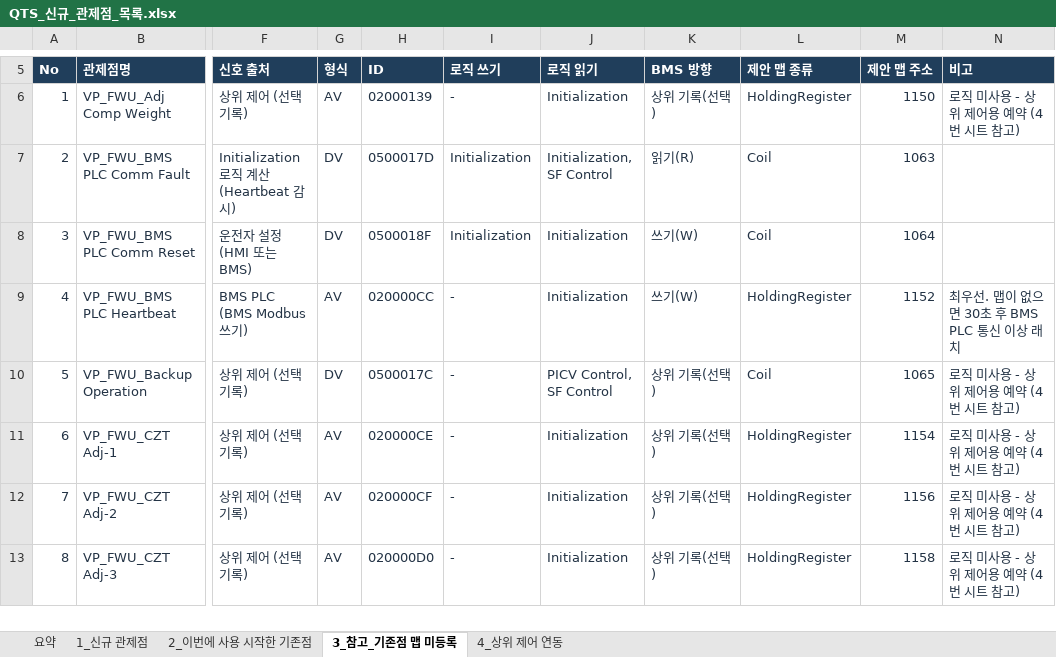
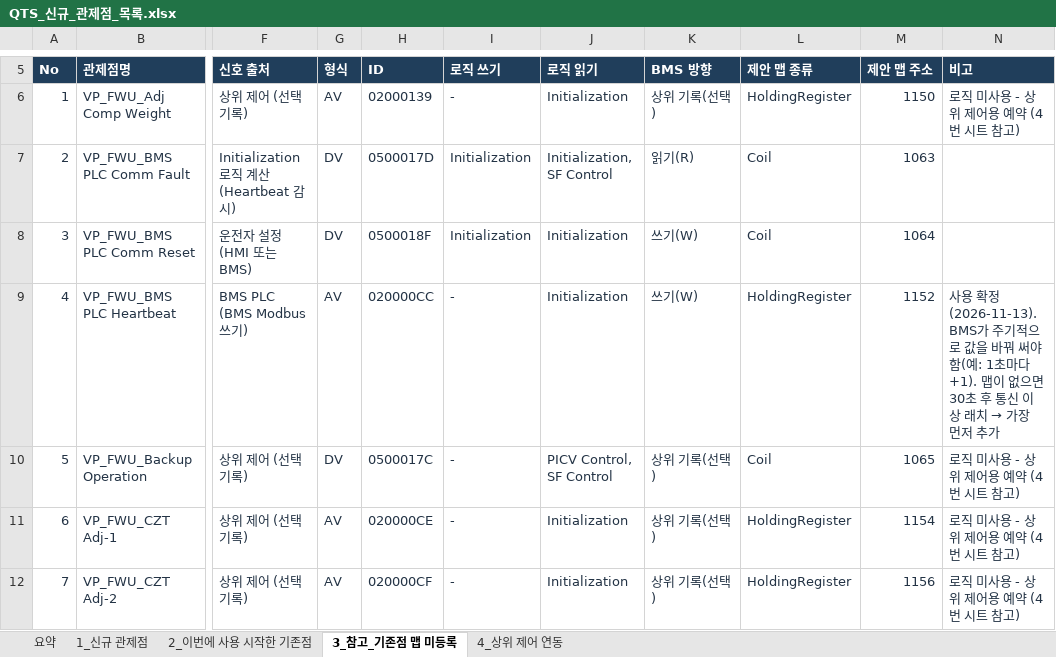
Before and after one commit to joo001121-create/FWU-logic, an Excel workbook: QTS_신규_관제점_목록.xlsx, sheet 3_참고_기존점 맵 미등록, drawn as a sheet; only a part is shown, gaps mark what is left out; the shorter side is filled out with more unchanged rows; values as stored, in another font and other column widths than the file's, no borders; the diff names each change by its address in the sheet, - before the commit and + after, or states it on an @@ line.

```diff
--- a/QTS_신규_관제점_목록.xlsx (sheet 3_참고_기존점 맵 미등록)
+++ b/QTS_신규_관제점_목록.xlsx (sheet 3_참고_기존점 맵 미등록)
@@ N9 (비고): 최우선. 맵이 없으면 30초 후 BMS PLC 통신 이상 래치 → 사용 확정(2026-11-13). BMS가 주기적으로 값을 바꿔 써야 함(예: 1초마다 +1). 맵이 없으면 30초 후 통신 이상 래치 → 가장 먼저 추가 @@
```
Also changed, not shown: sheet 1_신규 관제점, sheet 요약, 4 other files.
